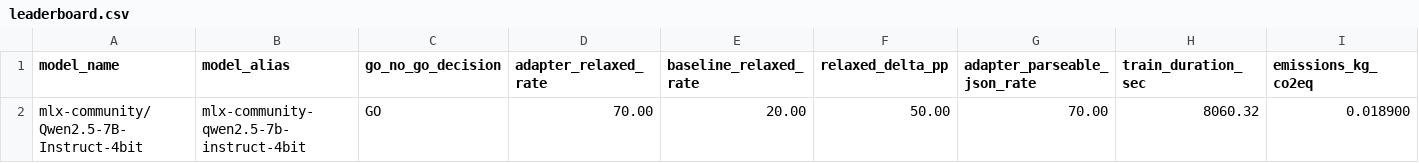
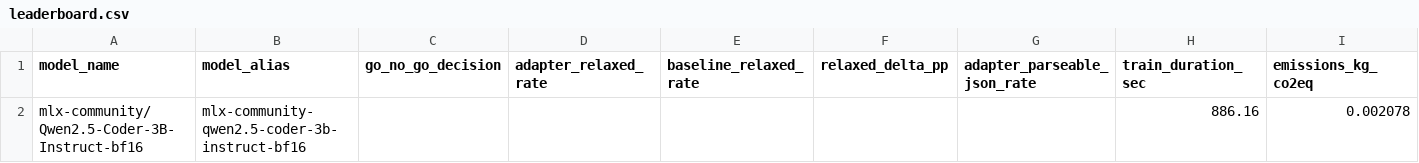
Before and after one commit to pablopimas/aiphet-llm-fine-tunning, a CSV file: tunes/leaderboard.csv, drawn as a sheet; only a part is shown; removed rows and columns are numbered as before the commit, all else as after; rows hold the shown columns only; the diff names each change by its address in the sheet, - before the commit and + after, or states it on an @@ line.

Commit message:
model and lora config from yaml

```diff
--- a/tunes/leaderboard.csv
+++ b/tunes/leaderboard.csv
-row 2: mlx-community/Qwen2.5-7B-Instruct-4bit | mlx-community-qwen2.5-7b-instruct-4bit | GO | 70.00 | 20.00 | 50.00 | 70.00 | 8060.32 | 0.018900
+row 2: mlx-community/Qwen2.5-Coder-3B-Instruct-bf16 | mlx-community-qwen2.5-coder-3b-instruct-bf16 |  |  |  |  |  | 886.16 | 0.002078
```
Also changed, not shown: 11 other files.
